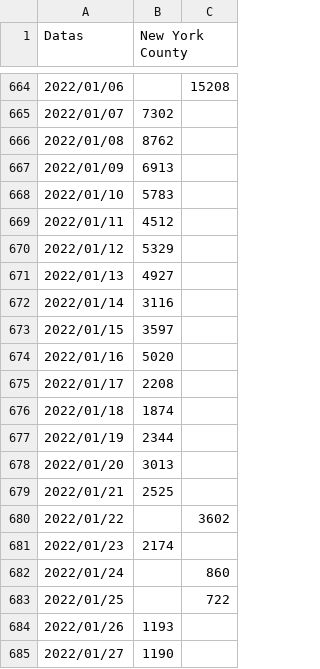
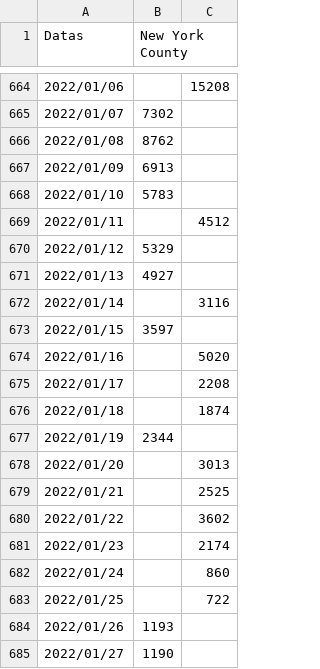
Before and after one commit to isplay/projeto_propagacao_epidemias, a CSV file: csv_dados_limpos/New_York_County_casos_limpos.csv, drawn as a sheet; only a part is shown, gaps mark what is left out.

Commit message:
Finalizado a tomada de coeficientes dos dados das cidades

```diff
--- a/csv_dados_limpos/New_York_County_casos_limpos.csv
+++ b/csv_dados_limpos/New_York_County_casos_limpos.csv
@@ -668,15 +668,15 @@ Datas,New York County,
 2022/01/10,5783,
-2022/01/11,4512,
+2022/01/11,,4512
 2022/01/12,5329,
 2022/01/13,4927,
-2022/01/14,3116,
+2022/01/14,,3116
 2022/01/15,3597,
-2022/01/16,5020,
-2022/01/17,2208,
-2022/01/18,1874,
+2022/01/16,,5020
+2022/01/17,,2208
+2022/01/18,,1874
 2022/01/19,2344,
-2022/01/20,3013,
-2022/01/21,2525,
+2022/01/20,,3013
+2022/01/21,,2525
 2022/01/22,,3602
-2022/01/23,2174,
+2022/01/23,,2174
 2022/01/24,,860
```
Also changed, not shown: csv_dados_limpos/Niterói_casos_limpos.csv, 6 other files.
